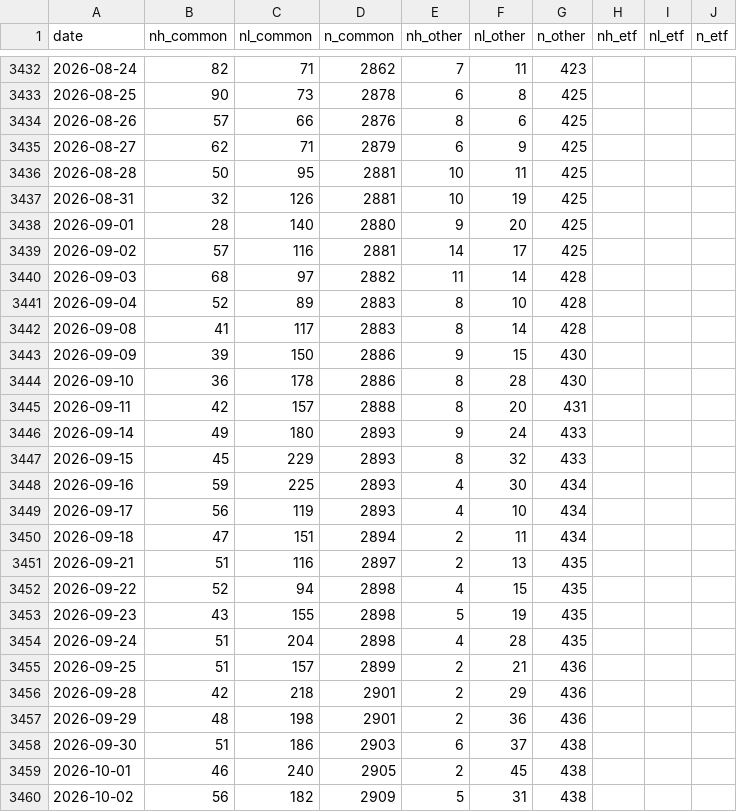
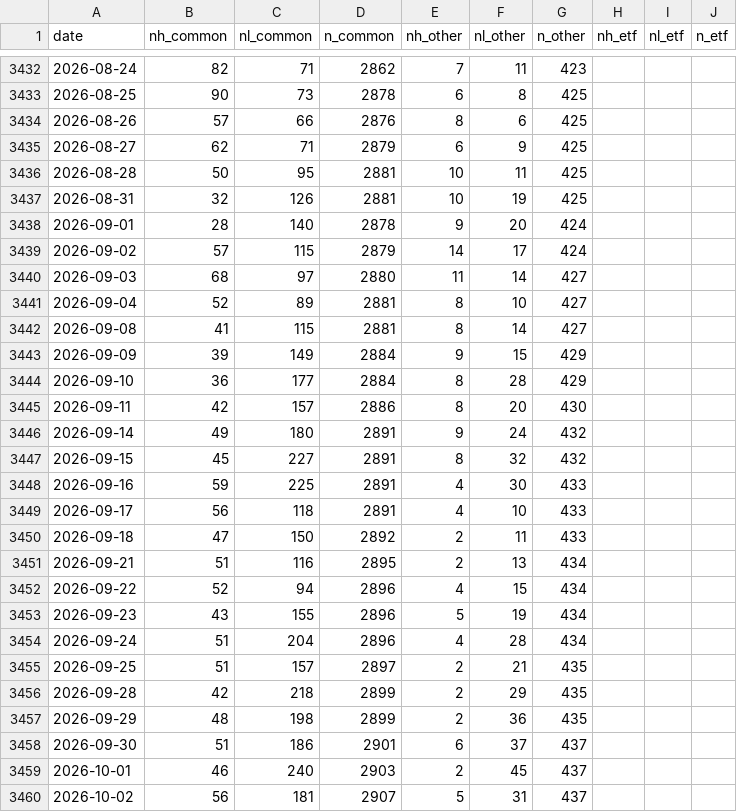
Before and after one commit to shashankrboppidi2/semis-screener, a CSV file: results/breadth/nasdaq_counts.csv, drawn as a sheet; only a part is shown, gaps mark what is left out; the diff covers the shown part only.

```diff
--- a/results/breadth/nasdaq_counts.csv
+++ b/results/breadth/nasdaq_counts.csv
@@ -3437,24 +3437,24 @@ date,nh_common,nl_common,n_common,nh_other,nl_other,n_other,nh_etf,nl_etf,n_etf
 2026-08-31,32,126,2881,10,19,425,,,
-2026-09-01,28,140,2880,9,20,425,,,
-2026-09-02,57,116,2881,14,17,425,,,
-2026-09-03,68,97,2882,11,14,428,,,
-2026-09-04,52,89,2883,8,10,428,,,
-2026-09-08,41,117,2883,8,14,428,,,
-2026-09-09,39,150,2886,9,15,430,,,
-2026-09-10,36,178,2886,8,28,430,,,
-2026-09-11,42,157,2888,8,20,431,,,
-2026-09-14,49,180,2893,9,24,433,,,
-2026-09-15,45,229,2893,8,32,433,,,
-2026-09-16,59,225,2893,4,30,434,,,
-2026-09-17,56,119,2893,4,10,434,,,
-2026-09-18,47,151,2894,2,11,434,,,
-2026-09-21,51,116,2897,2,13,435,,,
-2026-09-22,52,94,2898,4,15,435,,,
-2026-09-23,43,155,2898,5,19,435,,,
-2026-09-24,51,204,2898,4,28,435,,,
-2026-09-25,51,157,2899,2,21,436,,,
-2026-09-28,42,218,2901,2,29,436,,,
-2026-09-29,48,198,2901,2,36,436,,,
-2026-09-30,51,186,2903,6,37,438,,,
-2026-10-01,46,240,2905,2,45,438,,,
-2026-10-02,56,182,2909,5,31,438,,,
+2026-09-01,28,140,2878,9,20,424,,,
+2026-09-02,57,115,2879,14,17,424,,,
+2026-09-03,68,97,2880,11,14,427,,,
+2026-09-04,52,89,2881,8,10,427,,,
+2026-09-08,41,115,2881,8,14,427,,,
+2026-09-09,39,149,2884,9,15,429,,,
+2026-09-10,36,177,2884,8,28,429,,,
+2026-09-11,42,157,2886,8,20,430,,,
+2026-09-14,49,180,2891,9,24,432,,,
+2026-09-15,45,227,2891,8,32,432,,,
+2026-09-16,59,225,2891,4,30,433,,,
+2026-09-17,56,118,2891,4,10,433,,,
+2026-09-18,47,150,2892,2,11,433,,,
+2026-09-21,51,116,2895,2,13,434,,,
+2026-09-22,52,94,2896,4,15,434,,,
+2026-09-23,43,155,2896,5,19,434,,,
+2026-09-24,51,204,2896,4,28,434,,,
+2026-09-25,51,157,2897,2,21,435,,,
+2026-09-28,42,218,2899,2,29,435,,,
+2026-09-29,48,198,2899,2,36,435,,,
+2026-09-30,51,186,2901,6,37,437,,,
+2026-10-01,46,240,2903,2,45,437,,,
+2026-10-02,56,181,2907,5,31,437,,,
```
Also changed, not shown: 1 added row and 54 edited cells elsewhere in this file, 2 other files.
